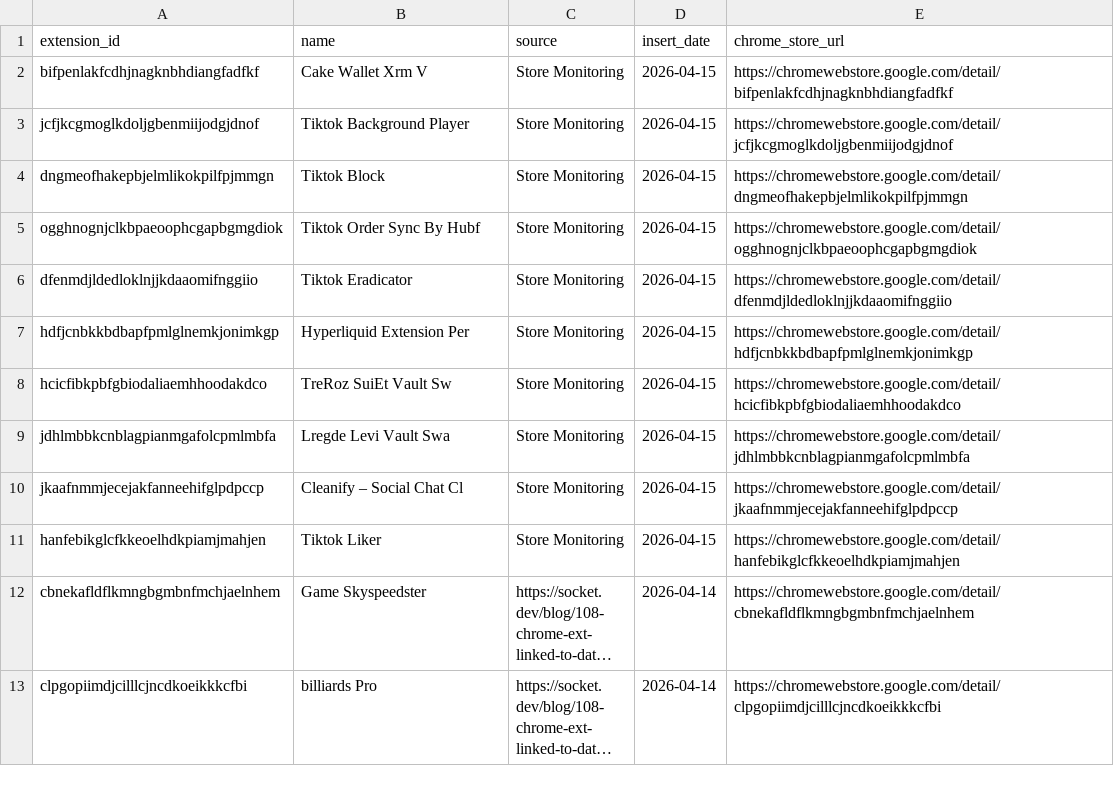
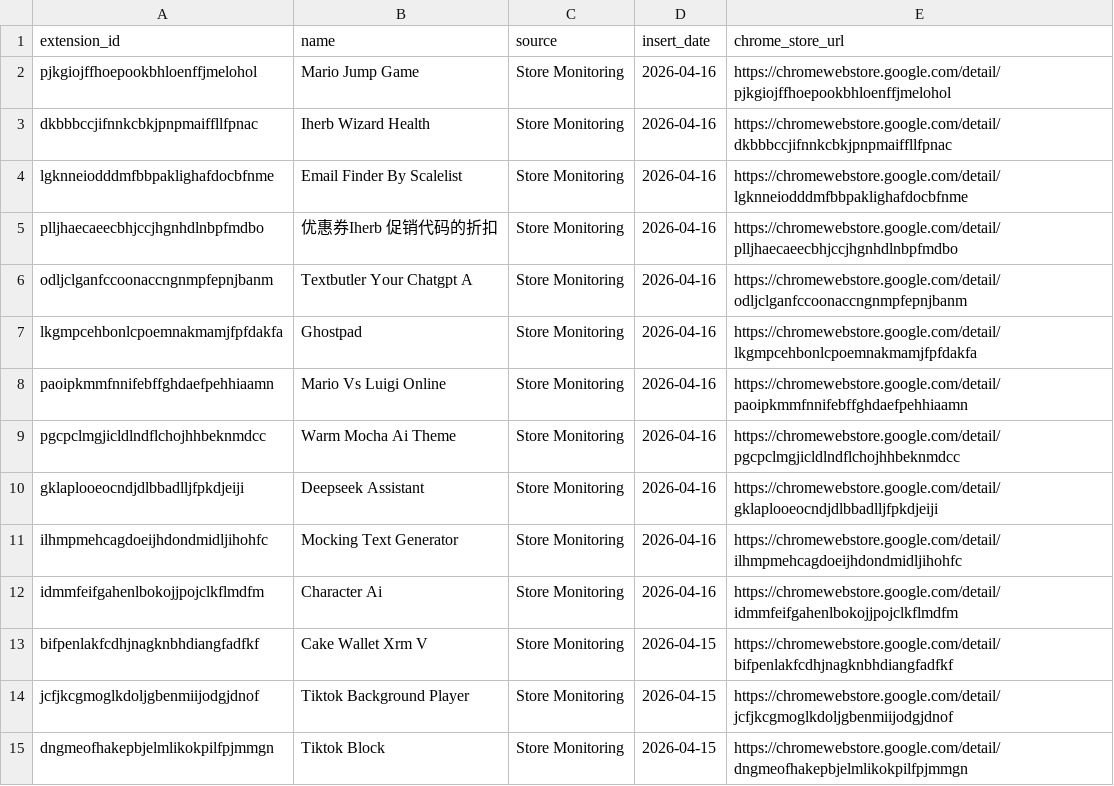
Before and after one commit to toborrm9/malicious_extension_sentry, a CSV file: threat-intel-feeds/malext_splunk_lookup.csv, drawn as a sheet; only a part is shown; the shorter side is filled out with more unchanged rows; long unchanged cells end in …; the diff names each change by its address in the sheet, - before the commit and + after, or states it on an @@ line.

Commit message:
Ingestion Feed

```diff
--- a/threat-intel-feeds/malext_splunk_lookup.csv
+++ b/threat-intel-feeds/malext_splunk_lookup.csv
+row 2: pjkgiojffhoepookbhloenffjmelohol | Mario Jump Game | Store Monitoring | 2026-04-16 | https://chromewebstore.google.com/detail/pjkgiojffhoepookbhloenffjmelohol
+row 3: dkbbbccjifnnkcbkjpnpmaiffllfpnac | Iherb Wizard Health | Store Monitoring | 2026-04-16 | https://chromewebstore.google.com/detail/dkbbbccjifnnkcbkjpnpmaiffllfpnac
+row 4: lgknneiodddmfbbpaklighafdocbfnme | Email Finder By Scalelist | Store Monitoring | 2026-04-16 | https://chromewebstore.google.com/detail/lgknneiodddmfbbpaklighafdocbfnme
+row 5: plljhaecaeecbhjccjhgnhdlnbpfmdbo | 优惠券Iherb 促销代码的折扣 | Store Monitoring | 2026-04-16 | https://chromewebstore.google.com/detail/plljhaecaeecbhjccjhgnhdlnbpfmdbo
+row 6: odljclganfccoonaccngnmpfepnjbanm | Textbutler Your Chatgpt A | Store Monitoring | 2026-04-16 | https://chromewebstore.google.com/detail/odljclganfccoonaccngnmpfepnjbanm
+row 7: lkgmpcehbonlcpoemnakmamjfpfdakfa | Ghostpad | Store Monitoring | 2026-04-16 | https://chromewebstore.google.com/detail/lkgmpcehbonlcpoemnakmamjfpfdakfa
+row 8: paoipkmmfnnifebffghdaefpehhiaamn | Mario Vs Luigi Online | Store Monitoring | 2026-04-16 | https://chromewebstore.google.com/detail/paoipkmmfnnifebffghdaefpehhiaamn
+row 9: pgcpclmgjicldlndflchojhhbeknmdcc | Warm Mocha Ai Theme | Store Monitoring | 2026-04-16 | https://chromewebstore.google.com/detail/pgcpclmgjicldlndflchojhhbeknmdcc
+row 10: gklaplooeocndjdlbbadlljfpkdjeiji | Deepseek Assistant | Store Monitoring | 2026-04-16 | https://chromewebstore.google.com/detail/gklaplooeocndjdlbbadlljfpkdjeiji
+row 11: ilhmpmehcagdoeijhdondmidljihohfc | Mocking Text Generator | Store Monitoring | 2026-04-16 | https://chromewebstore.google.com/detail/ilhmpmehcagdoeijhdondmidljihohfc
+row 12: idmmfeifgahenlbokojjpojclkflmdfm | Character Ai | Store Monitoring | 2026-04-16 | https://chromewebstore.google.com/detail/idmmfeifgahenlbokojjpojclkflmdfm
```
